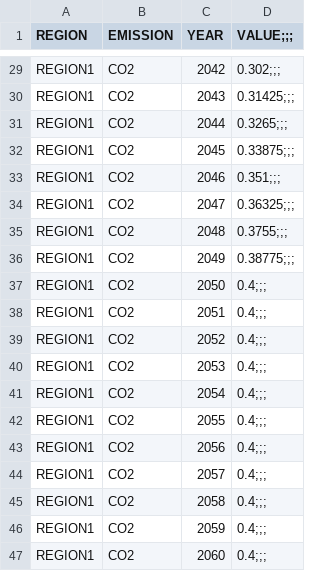
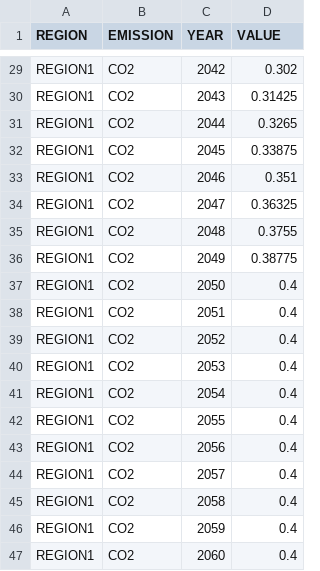
Before and after one commit to PietroDogliani/OSeMOSYS-SE, a CSV file: input_data/REF/data/EmissionsPenalty.csv, drawn as a sheet; only a part is shown, gaps mark what is left out; the diff covers the shown part only; the diff names each change by its address in the sheet, - before the commit and + after, or states it on an @@ line.

```diff
--- a/input_data/REF/data/EmissionsPenalty.csv
+++ b/input_data/REF/data/EmissionsPenalty.csv
-D1: VALUE;;;
+D1: VALUE
-D29 (VALUE): 0.302;;;
+D29 (VALUE): 0.302
-D30 (VALUE): 0.31425;;;
+D30 (VALUE): 0.31425
-D31 (VALUE): 0.3265;;;
+D31 (VALUE): 0.3265
-D32 (VALUE): 0.33875;;;
+D32 (VALUE): 0.33875
-D33 (VALUE): 0.351;;;
+D33 (VALUE): 0.351
-D34 (VALUE): 0.36325;;;
+D34 (VALUE): 0.36325
-D35 (VALUE): 0.3755;;;
+D35 (VALUE): 0.3755
-D36 (VALUE): 0.38775;;;
+D36 (VALUE): 0.38775
-D37:D47 (VALUE): 0.4;;;
+D37:D47 (VALUE): 0.4
```
Also changed, not shown: 27 edited cells elsewhere in this file, input_data/REF/Results/AnnualEmissions.csv, input_data/REF/Results/Demand.csv, 27 other files.
